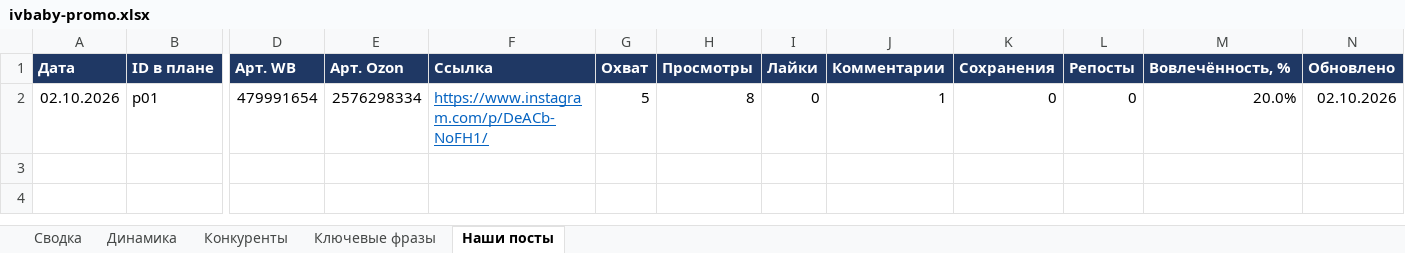
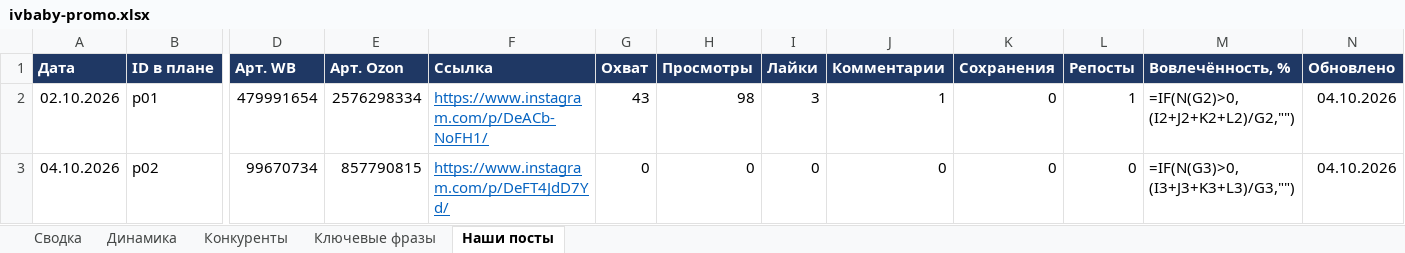
Before and after one commit to AnatolyM37/ivbaby-media, an Excel workbook: bot/ivbaby-promo.xlsx, sheet Наши посты, drawn as a sheet; only a part is shown, gaps mark what is left out; values as stored, in another font and other column widths than the file's, no borders; formulas without a stored value are shown as written; rows hold the shown columns only; the diff names each change by its address in the sheet, - before the commit and + after, or states it on an @@ line.

Commit message:
Посты Instagram и Telegram: 2026-10-04

```diff
--- a/bot/ivbaby-promo.xlsx (sheet Наши посты)
+++ b/bot/ivbaby-promo.xlsx (sheet Наши посты)
-G2 (Охват): 5
+G2 (Охват): 43
-H2 (Просмотры): 8
+H2 (Просмотры): 98
-I2 (Лайки): 0
+I2 (Лайки): 3
-L2 (Репосты): 0
+L2 (Репосты): 1
-M2 (Вовлечённость, %): 20.0%
+M2 (Вовлечённость, %): =IF(N(G2)>0,(I2+J2+K2+L2)/G2,"")
-N2 (Обновлено): 02.10.2026
+N2 (Обновлено): 04.10.2026
+row 3: 04.10.2026 | p02 | 99670734 | 857790815 | https://www.instagram.com/p/DeFT4JdD7Yd/ | 0 | 0 | 0 | 0 | 0 | 0 | =IF(N(G3)>0,(I3+J3+K3+L3)/G3,"") | 04.10.2026
```
Also changed, not shown: sheet Сводка, sheet Конкуренты, sheet Динамика, charts or pictures, 1 other file.
